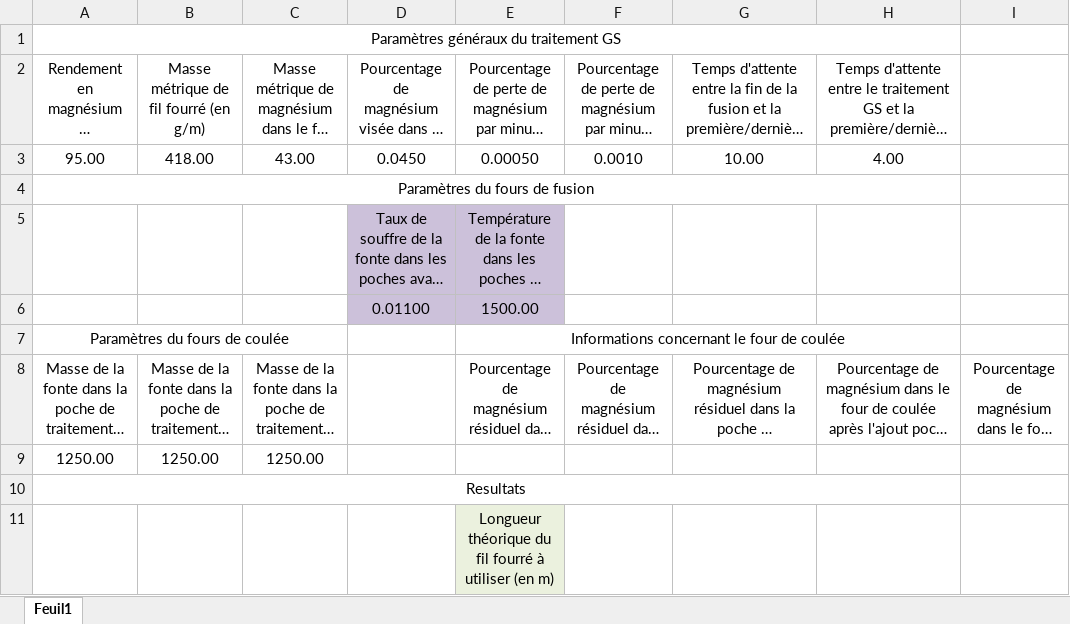
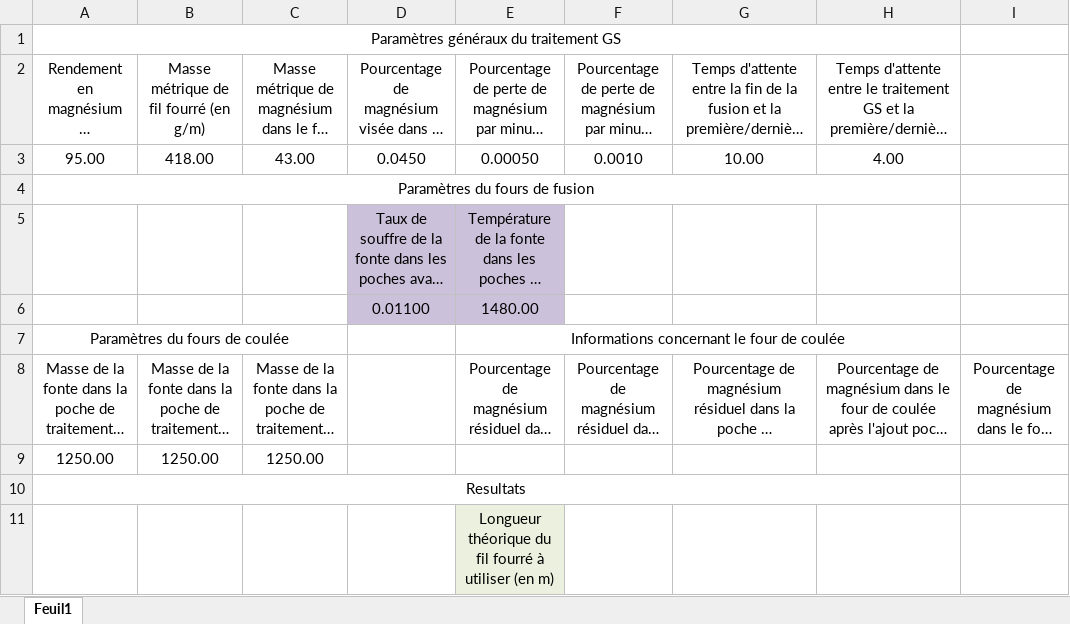
Before and after one commit to jobinhio/projets-data-science, an Excel workbook: projet/Spherodisation/Transitoire/Transitoire.xlsm, sheet Feuil1, drawn as a sheet; only a part is shown; long unchanged cells end in …; values as stored, in another font and other column widths than the file's, no borders; the diff names each change by its address in the sheet, - before the commit and + after, or states it on an @@ line.

```diff
--- a/projet/Spherodisation/Transitoire/Transitoire.xlsm (sheet Feuil1)
+++ b/projet/Spherodisation/Transitoire/Transitoire.xlsm (sheet Feuil1)
-E6: 1500.00
+E6: 1480.00
```
Also changed, not shown: projet/Spherodisation/Etabli/Resultats.xlsx, projet/Spherodisation/Etabli/Sphérodisation.xlsm, 20 other files.
